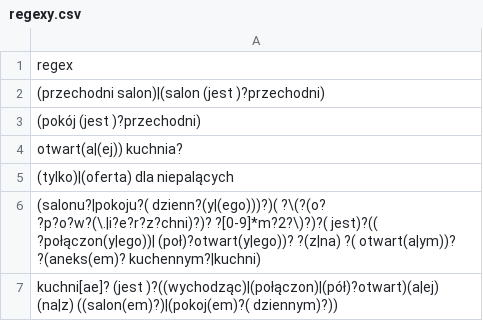
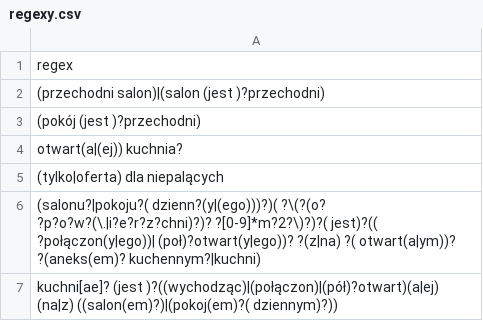
Before and after one commit to x-j/freshi-scraper, a CSV file: freshis/curses/regexy.csv, drawn as a sheet.

Commit message:
fix a regex

```diff
--- a/freshis/curses/regexy.csv
+++ b/freshis/curses/regexy.csv
@@ -4,3 +4,3 @@ regex
 "otwart(a|(ej)) kuchnia?"
-"(tylko)|(oferta) dla niepalących"
+"(tylko|oferta) dla niepalących"
 "(salonu?|pokoju?( dzienn?(y|(ego)))?)( ?\(?(o? ?p?o?w?(\.|i?e?r?z?chni)?)? ?[0-9]*m?2?\)?)?( jest)?(( ?połączon(y|ego))| (poł)?otwart(y|ego))? ?(z|na) ?( otwart(a|ym))? ?(aneks(em)? kuchennym?|kuchni)"
```
